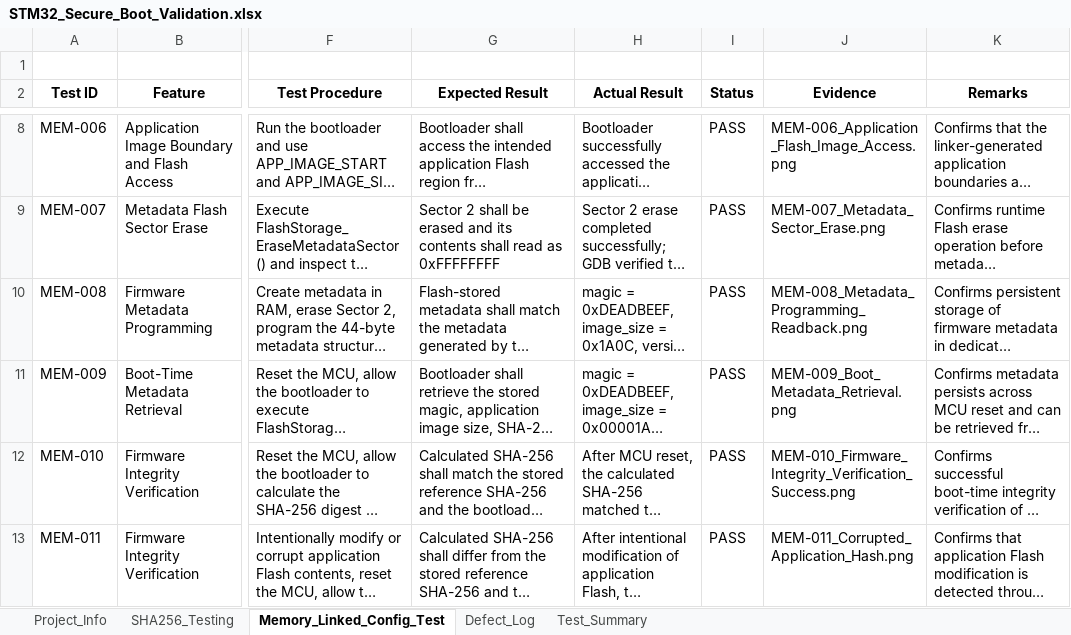
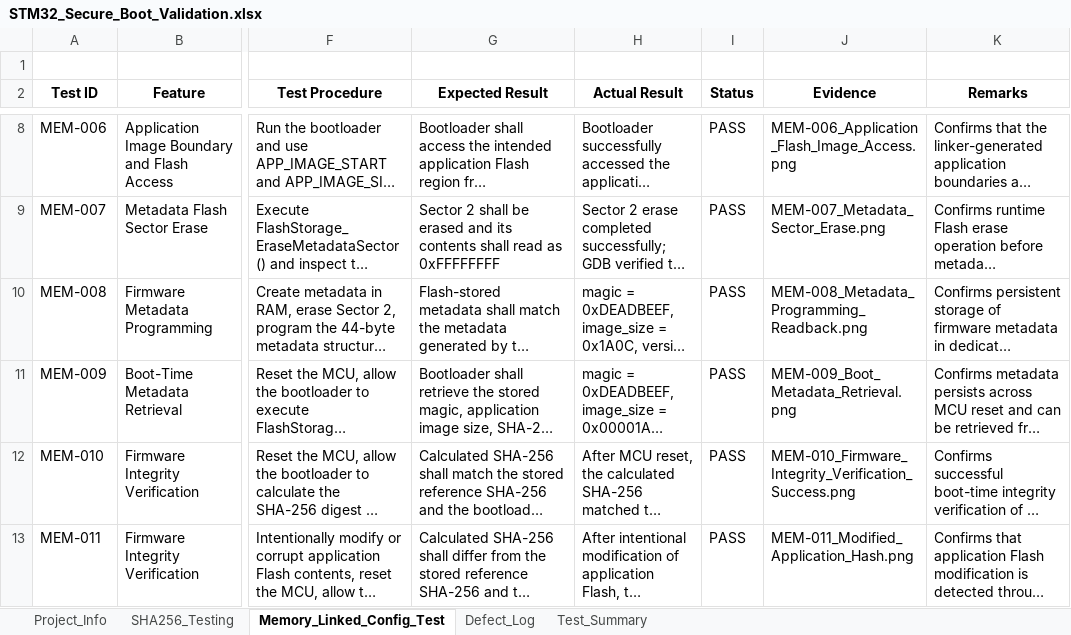
Before and after one commit to Mani9766/STM32-Project-05-Secure-Boot, an Excel workbook: Validation/STM32_Secure_Boot_Validation.xlsx, sheet Memory_Linked_Config_Test, drawn as a sheet; only a part is shown, gaps mark what is left out; long unchanged cells end in …; values as stored, in another font and other column widths than the file's, no borders; the diff names each change by its address in the sheet, - before the commit and + after, or states it on an @@ line.

Commit message:
test(secure-boot): validate application hash mismatch
- Modified application behavior to generate a different firmware image
- Rebuilt and programmed the modified application
- Recalculated application SHA-256 after MCU reset
- Verified calculated digest differed from stored reference digest
- Verified modified application was rejected by the bootloader
- Added MEM-011 validation evidence

```diff
--- a/Validation/STM32_Secure_Boot_Validation.xlsx (sheet Memory_Linked_Config_Test)
+++ b/Validation/STM32_Secure_Boot_Validation.xlsx (sheet Memory_Linked_Config_Test)
-J13 (Evidence): MEM-011_Corrupted_Application_Hash.png
+J13 (Evidence): MEM-011_Modified_Application_Hash.png
```
Also changed, not shown: 15 other files.
